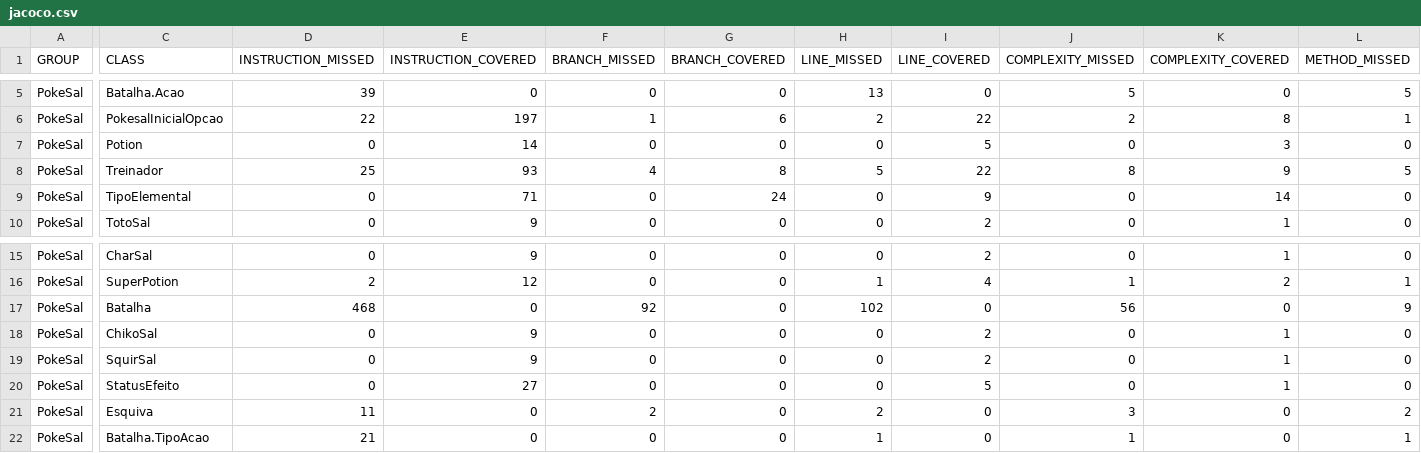
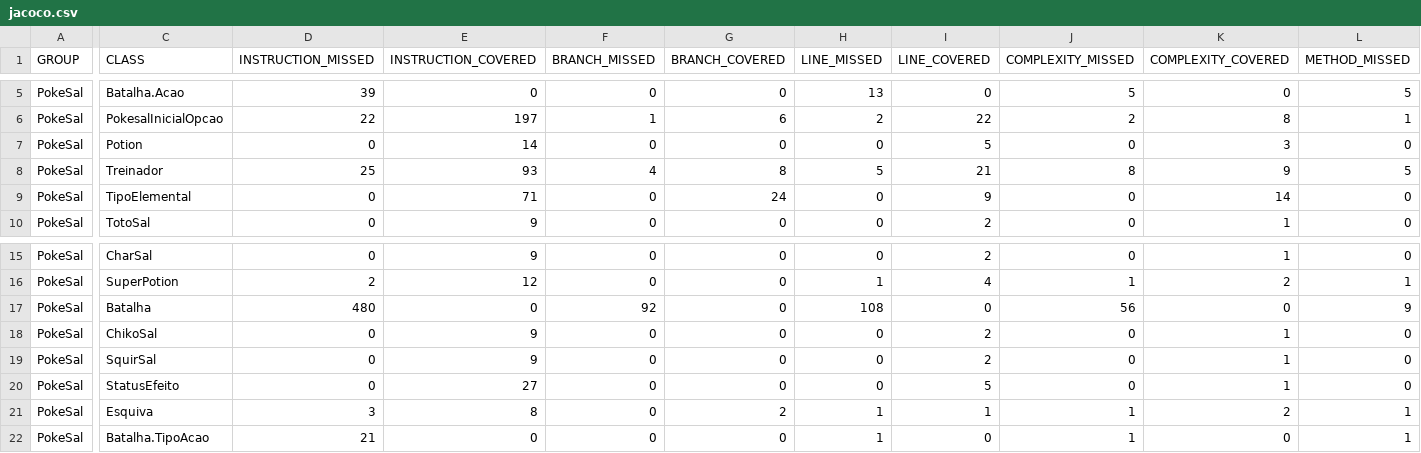
Before and after one commit to VitorRehem/RepTestesVAFX, a CSV file: target/site/jacoco/jacoco.csv, drawn as a sheet; only a part is shown, gaps mark what is left out; the diff covers the shown part only; the diff names each change by its address in the sheet, - before the commit and + after, or states it on an @@ line.

```diff
--- a/target/site/jacoco/jacoco.csv
+++ b/target/site/jacoco/jacoco.csv
-I8 (LINE_COVERED): 22
+I8 (LINE_COVERED): 21
-D17 (INSTRUCTION_MISSED): 468
+D17 (INSTRUCTION_MISSED): 480
-H17 (LINE_MISSED): 102
+H17 (LINE_MISSED): 108
-D21 (INSTRUCTION_MISSED): 11
+D21 (INSTRUCTION_MISSED): 3
-E21 (INSTRUCTION_COVERED): 0
+E21 (INSTRUCTION_COVERED): 8
-F21 (BRANCH_MISSED): 2
+F21 (BRANCH_MISSED): 0
-G21 (BRANCH_COVERED): 0
+G21 (BRANCH_COVERED): 2
-H21 (LINE_MISSED): 2
+H21 (LINE_MISSED): 1
-I21 (LINE_COVERED): 0
+I21 (LINE_COVERED): 1
-J21 (COMPLEXITY_MISSED): 3
+J21 (COMPLEXITY_MISSED): 1
-K21 (COMPLEXITY_COVERED): 0
+K21 (COMPLEXITY_COVERED): 2
-L21 (METHOD_MISSED): 2
+L21 (METHOD_MISSED): 1
```
Also changed, not shown: 1 edited cell elsewhere in this file, 22 other files.
